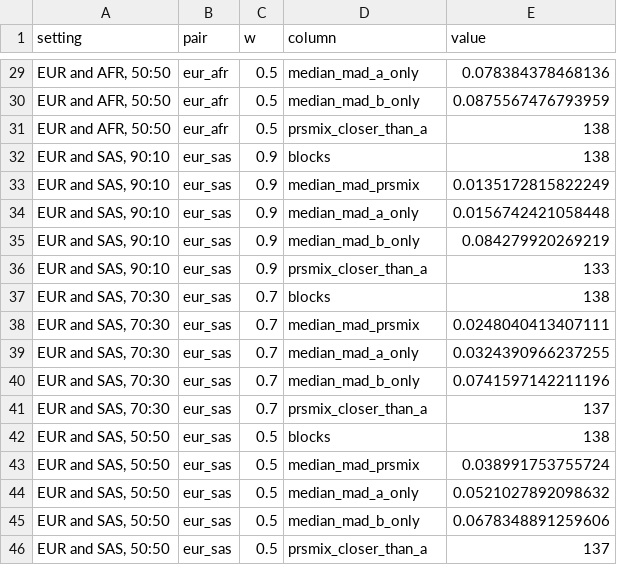
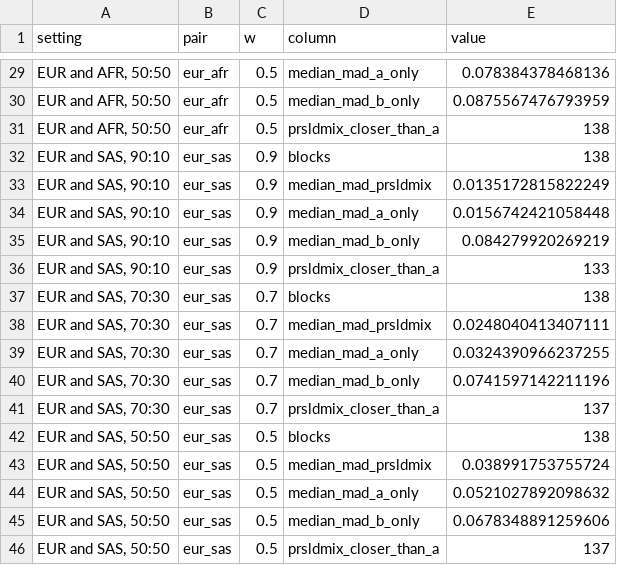
Before and after one commit to statsleelab/PRS-LDmix, a TSV file: paper/null_sim_ld_truth_250kb/tables.tsv, drawn as a sheet; only a part is shown, gaps mark what is left out; the diff covers the shown part only.

```diff
--- a/paper/null_sim_ld_truth_250kb/tables.tsv
+++ b/paper/null_sim_ld_truth_250kb/tables.tsv
@@ -30,17 +30,17 @@ EUR and AFR, 50:50	eur_afr	0.5	median_mad_a_only	0.078384378468136
 EUR and AFR, 50:50	eur_afr	0.5	median_mad_b_only	0.0875567476793959
-EUR and AFR, 50:50	eur_afr	0.5	prsmix_closer_than_a	138
+EUR and AFR, 50:50	eur_afr	0.5	prsldmix_closer_than_a	138
 EUR and SAS, 90:10	eur_sas	0.9	blocks	138
-EUR and SAS, 90:10	eur_sas	0.9	median_mad_prsmix	0.0135172815822249
+EUR and SAS, 90:10	eur_sas	0.9	median_mad_prsldmix	0.0135172815822249
 EUR and SAS, 90:10	eur_sas	0.9	median_mad_a_only	0.0156742421058448
 EUR and SAS, 90:10	eur_sas	0.9	median_mad_b_only	0.084279920269219
-EUR and SAS, 90:10	eur_sas	0.9	prsmix_closer_than_a	133
+EUR and SAS, 90:10	eur_sas	0.9	prsldmix_closer_than_a	133
 EUR and SAS, 70:30	eur_sas	0.7	blocks	138
-EUR and SAS, 70:30	eur_sas	0.7	median_mad_prsmix	0.0248040413407111
+EUR and SAS, 70:30	eur_sas	0.7	median_mad_prsldmix	0.0248040413407111
 EUR and SAS, 70:30	eur_sas	0.7	median_mad_a_only	0.0324390966237255
 EUR and SAS, 70:30	eur_sas	0.7	median_mad_b_only	0.0741597142211196
-EUR and SAS, 70:30	eur_sas	0.7	prsmix_closer_than_a	137
+EUR and SAS, 70:30	eur_sas	0.7	prsldmix_closer_than_a	137
 EUR and SAS, 50:50	eur_sas	0.5	blocks	138
-EUR and SAS, 50:50	eur_sas	0.5	median_mad_prsmix	0.038991753755724
+EUR and SAS, 50:50	eur_sas	0.5	median_mad_prsldmix	0.038991753755724
 EUR and SAS, 50:50	eur_sas	0.5	median_mad_a_only	0.0521027892098632
 EUR and SAS, 50:50	eur_sas	0.5	median_mad_b_only	0.0678348891259606
-EUR and SAS, 50:50	eur_sas	0.5	prsmix_closer_than_a	137
+EUR and SAS, 50:50	eur_sas	0.5	prsldmix_closer_than_a	137
```
Also changed, not shown: 11 edited cells elsewhere in this file, paper/layout_pilot/tables.tsv, paper/sim250_sweep_250kb/tables.tsv, 48 other files.
